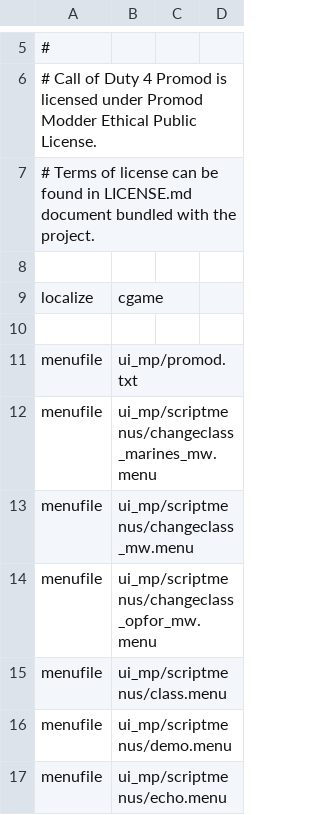
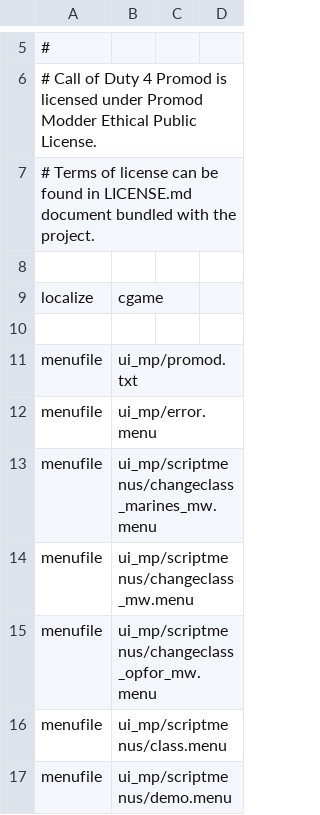
Before and after one commit to gihanrangana/phx_promod_source, a CSV file: mod.csv, drawn as a sheet; only a part is shown, gaps mark what is left out; the shorter side is filled out with more unchanged rows.

```diff
--- a/mod.csv
+++ b/mod.csv
@@ -11,2 +11,3 @@ localize,cgame
 menufile,ui_mp/promod.txt
+menufile,ui_mp/error.menu
 menufile,ui_mp/scriptmenus/changeclass_marines_mw.menu
```
Also changed, not shown: 18 other files.
